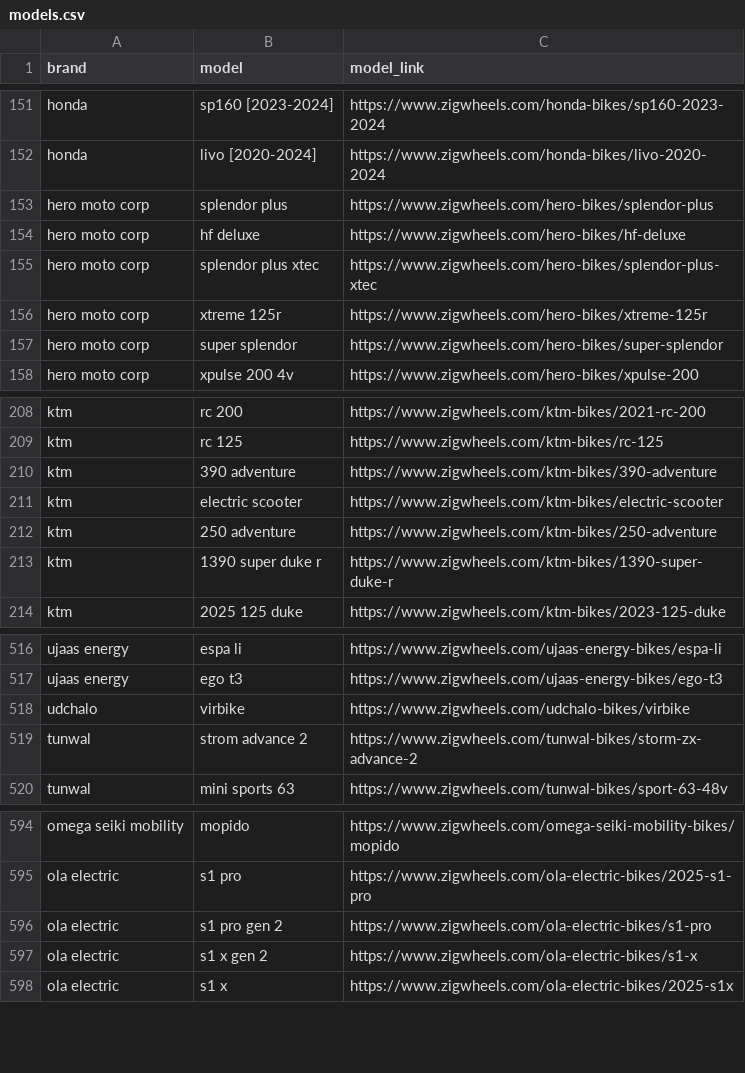
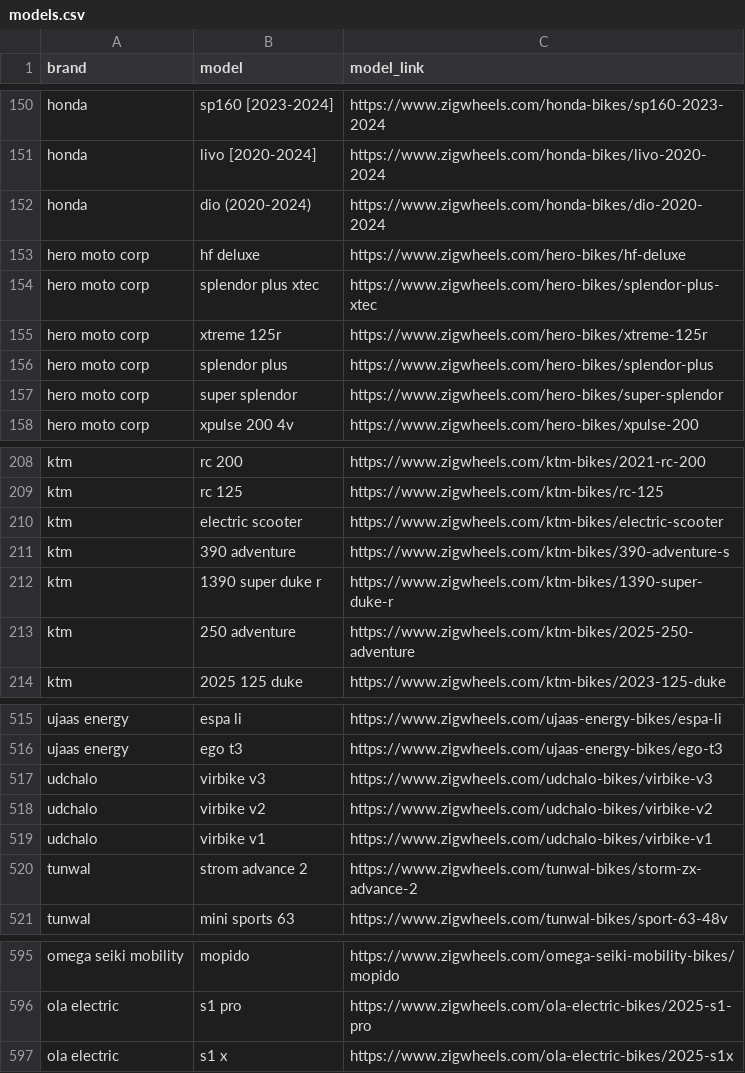
Before and after one commit to husainchhil/Indian-Garage, a CSV file: bike/models.csv, drawn as a sheet; only a part is shown, gaps mark what is left out; the diff covers the shown part only.

```diff
--- a/bike/models.csv
+++ b/bike/models.csv
@@ -152,3 +151,3 @@ honda,sp160 [2023-2024],https://www.zigwheels.com/honda-bikes/sp160-2023-2024
 honda,livo [2020-2024],https://www.zigwheels.com/honda-bikes/livo-2020-2024
-hero moto corp,splendor plus,https://www.zigwheels.com/hero-bikes/splendor-plus
+honda,dio (2020-2024),https://www.zigwheels.com/honda-bikes/dio-2020-2024
 hero moto corp,hf deluxe,https://www.zigwheels.com/hero-bikes/hf-deluxe
@@ -156,2 +155,3 @@ hero moto corp,splendor plus xtec,https://www.zigwheels.com/hero-bikes/splendor-
 hero moto corp,xtreme 125r,https://www.zigwheels.com/hero-bikes/xtreme-125r
+hero moto corp,splendor plus,https://www.zigwheels.com/hero-bikes/splendor-plus
 hero moto corp,super splendor,https://www.zigwheels.com/hero-bikes/super-splendor
@@ -209,6 +209,6 @@ ktm,rc 200,https://www.zigwheels.com/ktm-bikes/2021-rc-200
 ktm,rc 125,https://www.zigwheels.com/ktm-bikes/rc-125
-ktm,390 adventure,https://www.zigwheels.com/ktm-bikes/390-adventure
 ktm,electric scooter,https://www.zigwheels.com/ktm-bikes/electric-scooter
-ktm,250 adventure,https://www.zigwheels.com/ktm-bikes/250-adventure
+ktm,390 adventure,https://www.zigwheels.com/ktm-bikes/390-adventure-s
 ktm,1390 super duke r,https://www.zigwheels.com/ktm-bikes/1390-super-duke-r
+ktm,250 adventure,https://www.zigwheels.com/ktm-bikes/2025-250-adventure
 ktm,2025 125 duke,https://www.zigwheels.com/ktm-bikes/2023-125-duke
@@ -517,3 +516,5 @@ ujaas energy,espa li,https://www.zigwheels.com/ujaas-energy-bikes/espa-li
 ujaas energy,ego t3,https://www.zigwheels.com/ujaas-energy-bikes/ego-t3
-udchalo,virbike,https://www.zigwheels.com/udchalo-bikes/virbike
+udchalo,virbike v3,https://www.zigwheels.com/udchalo-bikes/virbike-v3
+udchalo,virbike v2,https://www.zigwheels.com/udchalo-bikes/virbike-v2
+udchalo,virbike v1,https://www.zigwheels.com/udchalo-bikes/virbike-v1
 tunwal,strom advance 2,https://www.zigwheels.com/tunwal-bikes/storm-zx-advance-2
@@ -595,4 +596,2 @@ omega seiki mobility,mopido,https://www.zigwheels.com/omega-seiki-mobility-bikes
 ola electric,s1 pro,https://www.zigwheels.com/ola-electric-bikes/2025-s1-pro
-ola electric,s1 pro gen 2,https://www.zigwheels.com/ola-electric-bikes/s1-pro
-ola electric,s1 x gen 2,https://www.zigwheels.com/ola-electric-bikes/s1-x
 ola electric,s1 x,https://www.zigwheels.com/ola-electric-bikes/2025-s1x
```
Also changed, not shown: 1 added row, 2 removed rows, 12 moved rows and 1 edited cell elsewhere in this file, car/models.csv.
